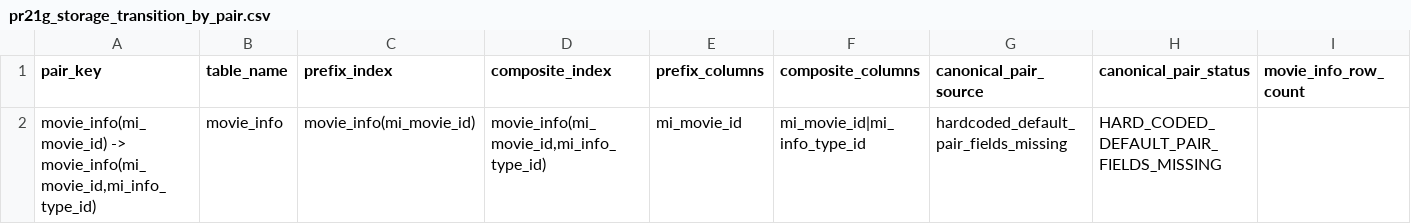
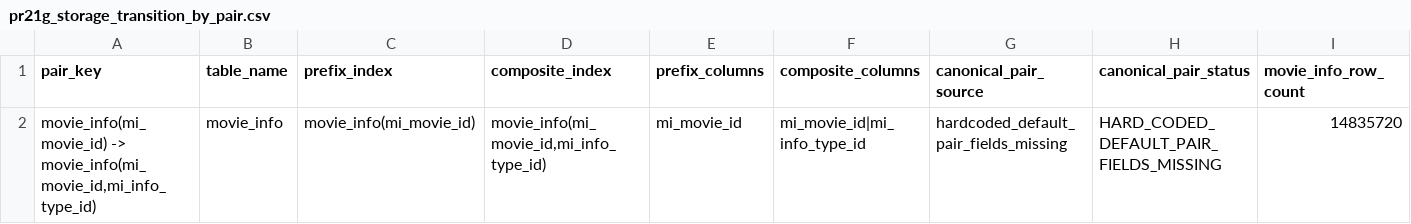
Before and after one commit to wuxyng/AdaSelectPP, a CSV file: runs_pr21g_storage_transition/pr21g_storage_transition_by_pair.csv, drawn as a sheet; only a part is shown; removed rows and columns are numbered as before the commit, all else as after; rows hold the shown columns only; the diff names each change by its address in the sheet, - before the commit and + after, or states it on an @@ line.

Commit message:
runs: refresh PR21g measured storage outputs

```diff
--- a/runs_pr21g_storage_transition/pr21g_storage_transition_by_pair.csv
+++ b/runs_pr21g_storage_transition/pr21g_storage_transition_by_pair.csv
-row 2: movie_info(mi_movie_id) -> movie_info(mi_movie_id,mi_info_type_id) | movie_info | movie_info(mi_movie_id) | movie_info(mi_movie_id,mi_info_type_id) | mi_movie_id | mi_movie_id|mi_info_type_id | hardcoded_default_pair_fields_missing | HARD_CODED_DEFAULT_PAIR_FIELDS_MISSING
+row 2: movie_info(mi_movie_id) -> movie_info(mi_movie_id,mi_info_type_id) | movie_info | movie_info(mi_movie_id) | movie_info(mi_movie_id,mi_info_type_id) | mi_movie_id | mi_movie_id|mi_info_type_id | hardcoded_default_pair_fields_missing | HARD_CODED_DEFAULT_PAIR_FIELDS_MISSING | 14835720
```
Also changed, not shown: runs_pr21g_storage_transition/pr21g_storage_transition_summary.csv, 1 other file.
